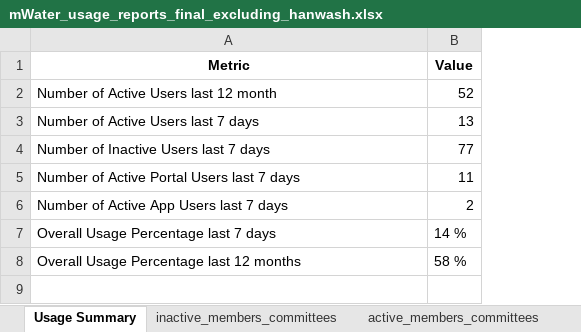
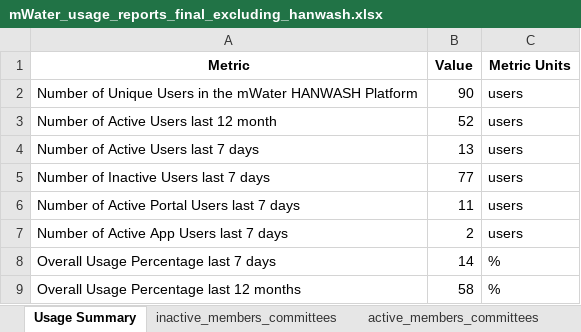
Before and after one commit to AD0791/Hanwash.mwater.dev, an Excel workbook: mWater_usage/reports/mWater_usage_reports_final_excluding_hanwash.xlsx, sheet Usage Summary, drawn as a sheet; values as stored, in another font and other column widths than the file's, no borders; addresses are those after the commit; the diff names each change by its address in the sheet, - before the commit and + after, or states it on an @@ line.

Commit message:
update the reports

```diff
--- a/mWater_usage/reports/mWater_usage_reports_final_excluding_hanwash.xlsx (sheet Usage Summary)
+++ b/mWater_usage/reports/mWater_usage_reports_final_excluding_hanwash.xlsx (sheet Usage Summary)
+column C (Metric Units), rows 3-9: users | users | users | users | users | % | %
+row 2: Number of Unique Users in the mWater HANWASH Platform | 90 | users
-B8 (Value): 14 %
+B8 (Value): 14
-B9 (Value): 58 %
+B9 (Value): 58
```
Also changed, not shown: 1 other file.
